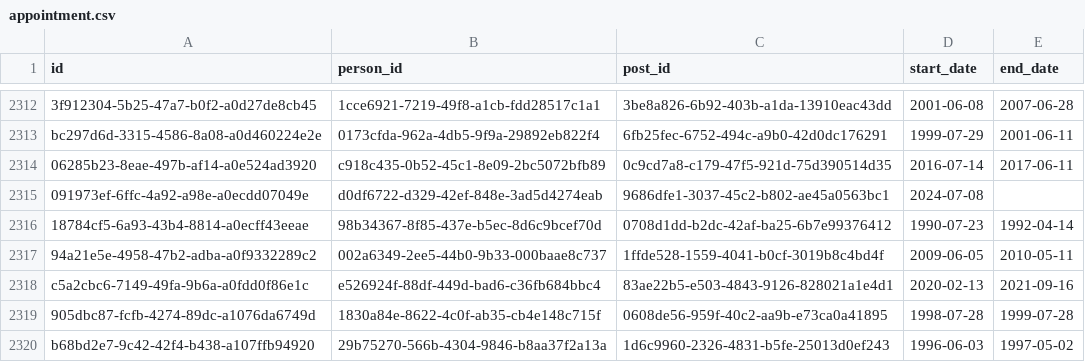
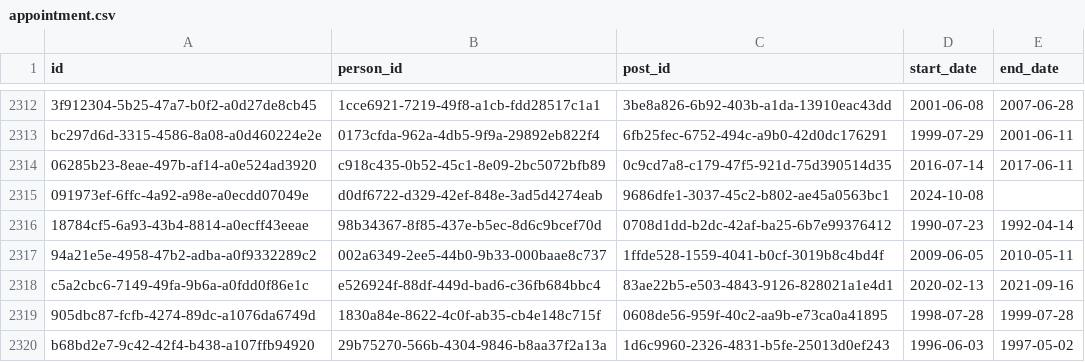
Before and after one commit to instituteforgov/ifg-ministers-database-public, a CSV file: data/appointment.csv, drawn as a sheet; only a part is shown, gaps mark what is left out.

```diff
--- a/data/appointment.csv
+++ b/data/appointment.csv
@@ -2314,3 +2314,3 @@ bc297d6d-3315-4586-8a08-a0d460224e2e,0173cfda-962a-4db5-9f9a-29892eb822f4,6fb25f
 06285b23-8eae-497b-af14-a0e524ad3920,c918c435-0b52-45c1-8e09-2bc5072bfb89,0c9cd7a8-c179-47f5-921d-75d390514d35,2016-07-14,2017-06-11
-091973ef-6ffc-4a92-a98e-a0ecdd07049e,d0df6722-d329-42ef-848e-3ad5d4274eab,9686dfe1-3037-45c2-b802-ae45a0563bc1,2024-07-08,
+091973ef-6ffc-4a92-a98e-a0ecdd07049e,d0df6722-d329-42ef-848e-3ad5d4274eab,9686dfe1-3037-45c2-b802-ae45a0563bc1,2024-10-08,
 18784cf5-6a93-43b4-8814-a0ecff43eeae,98b34367-8f85-437e-b5ec-8d6c9bcef70d,0708d1dd-b2dc-42af-ba25-6b7e99376412,1990-07-23,1992-04-14
```
Also changed, not shown: data/appointment_characteristics.csv, 1 other file.
